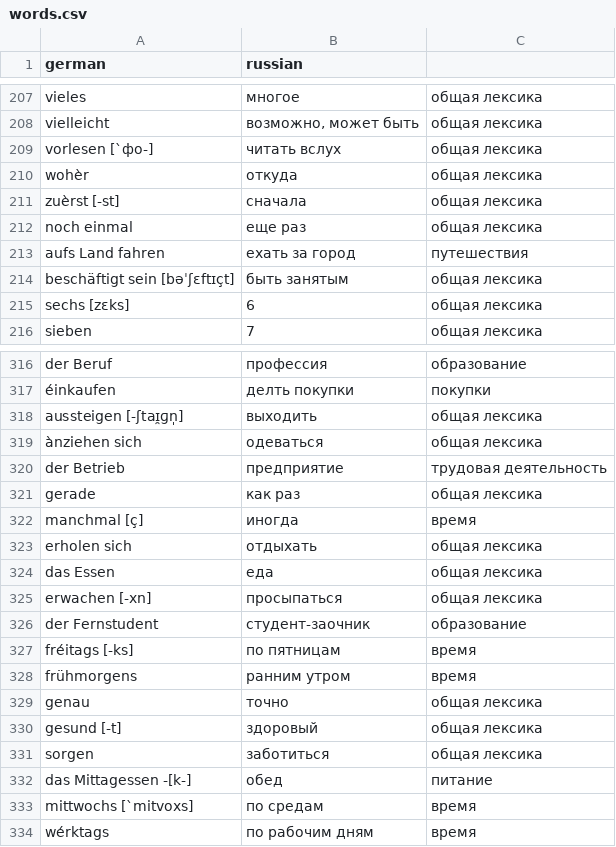
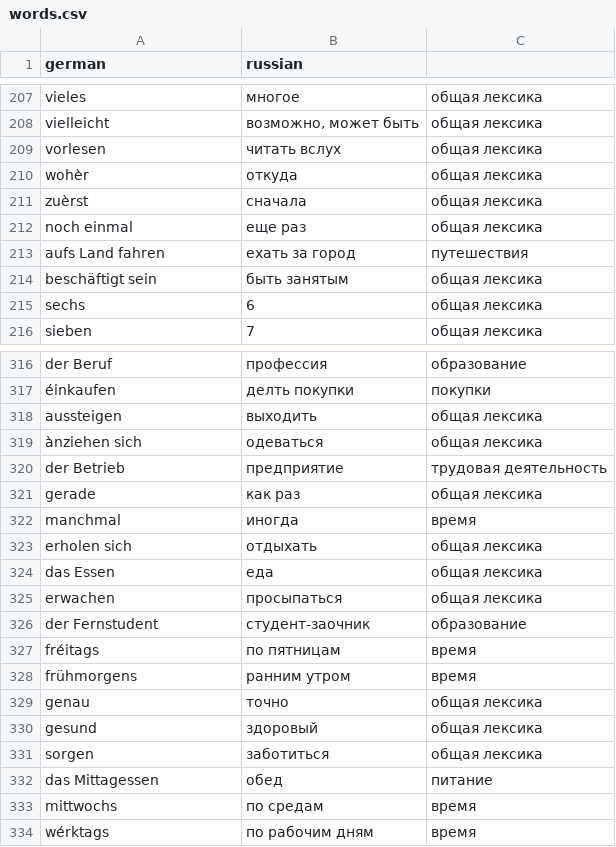
Before and after one commit to metronom72/words-reminder, a CSV file: src/data/words.csv, drawn as a sheet; only a part is shown, gaps mark what is left out; the diff covers the shown part only.

```diff
--- a/src/data/words.csv
+++ b/src/data/words.csv
@@ -208,9 +208,9 @@ vieles,многое,общая лексика
 vielleicht,"возможно, может быть",общая лексика
-vorlesen [`фо-],читать вслух,общая лексика
+vorlesen,читать вслух,общая лексика
 wohèr,откуда,общая лексика
-zuèrst [-st],сначала,общая лексика
+zuèrst,сначала,общая лексика
 noch einmal,еще раз,общая лексика
 aufs Land fahren,ехать за город,путешествия
-beschäftigt sein [bəˈʃɛftɪçt],быть занятым,общая лексика
-sechs  [zɛks],6,общая лексика
+beschäftigt sein,быть занятым,общая лексика
+sechs ,6,общая лексика
 sieben,7,общая лексика
@@ -317,3 +317,3 @@ der Beruf,профессия,образование
 éinkaufen,делть покупки,покупки
-aussteigen [-ʃtaɪ̯ɡn̩],выходить,общая лексика
+aussteigen,выходить,общая лексика
 ànziehen sich,одеваться,общая лексика
@@ -321,14 +321,14 @@ der Betrieb,предприятие,трудовая деятельность
 gerade,как раз,общая лексика
-manchmal [ç],иногда,время
+manchmal,иногда,время
 erholen sich,отдыхать,общая лексика
 das Essen,еда,общая лексика
-erwachen [-xn],просыпаться,общая лексика
+erwachen,просыпаться,общая лексика
 der Fernstudent,студент-заочник,образование
-fréitags [-ks],по пятницам,время
+fréitags,по пятницам,время
 frühmorgens,ранним утром,время
 genau,точно,общая лексика
-gesund [-t],здоровый,общая лексика
+gesund,здоровый,общая лексика
 sorgen,заботиться,общая лексика
-das Mittagessen -[k-],обед,питание
-mittwochs [`mitvoxs],по средам,время
+das Mittagessen,обед,питание
+mittwochs,по средам,время
 wérktags,по рабочим дням,время
```
Also changed, not shown: 1 added row, 1 removed row and 69 edited cells elsewhere in this file.
